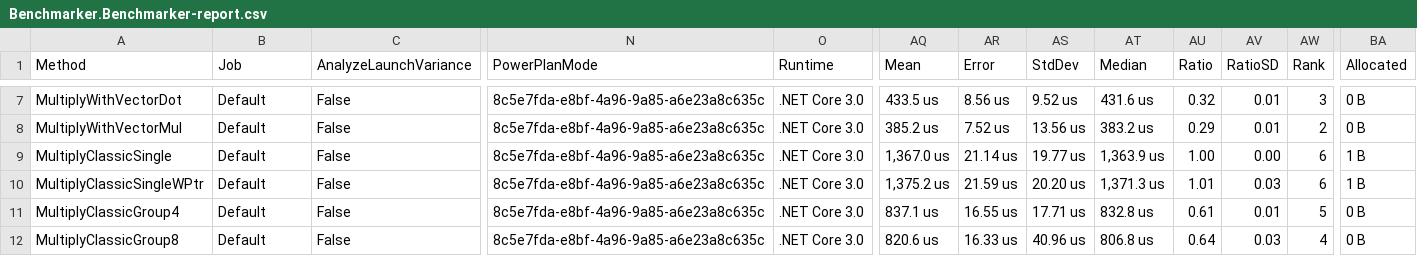
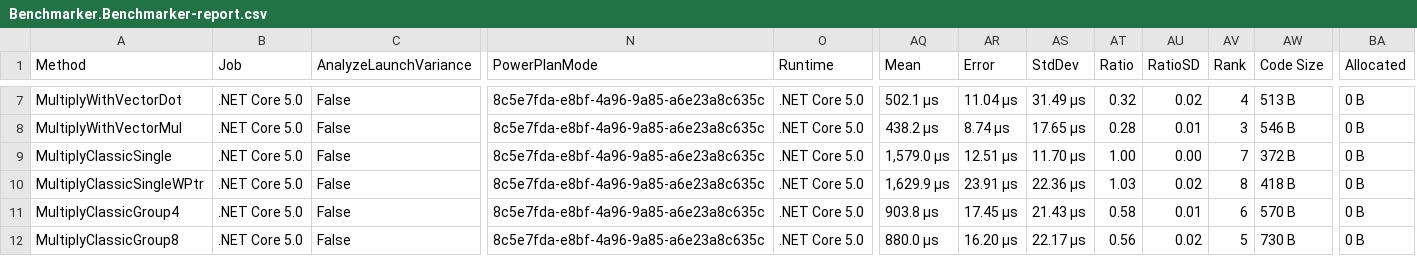
Before and after one commit to duzcelierhan/CoreNN, a CSV file: CoreNN/Benchmarker/BenchmarkDotNet.Artifacts/results/Benchmarker.Benchmarker-report.csv, drawn as a sheet; only a part is shown, gaps mark what is left out; removed rows and columns are numbered as before the commit, all else as after; the diff covers the shown part only; the diff names each change by its address in the sheet, - before the commit and + after, or states it on an @@ line.

```diff
--- a/CoreNN/Benchmarker/BenchmarkDotNet.Artifacts/results/Benchmarker.Benchmarker-report.csv
+++ b/CoreNN/Benchmarker/BenchmarkDotNet.Artifacts/results/Benchmarker.Benchmarker-report.csv
-column AT (Median), rows 7-12: 431.6 us | 383.2 us | 1,363.9 us | 1,371.3 us | 832.8 us | 806.8 us
+column AW (Code Size), rows 7-12: 513 B | 546 B | 372 B | 418 B | 570 B | 730 B
-B7:B12 (Job): Default
+B7:B12 (Job): .NET Core 5.0
-O7:O12 (Runtime): .NET Core 3.0
+O7:O12 (Runtime): .NET Core 5.0
-AQ7 (Mean): 433.5 us
+AQ7 (Mean): 502.1 μs
-AR7 (Error): 8.56 us
+AR7 (Error): 11.04 μs
-AS7 (StdDev): 9.52 us
+AS7 (StdDev): 31.49 μs
-AU7 (RatioSD): 0.01
+AU7 (RatioSD): 0.02
-AV7 (Rank): 3
+AV7 (Rank): 4
-AQ8 (Mean): 385.2 us
+AQ8 (Mean): 438.2 μs
-AR8 (Error): 7.52 us
+AR8 (Error): 8.74 μs
-AS8 (StdDev): 13.56 us
+AS8 (StdDev): 17.65 μs
-AT8 (Ratio): 0.29
+AT8 (Ratio): 0.28
-AV8 (Rank): 2
+AV8 (Rank): 3
-AQ9 (Mean): 1,367.0 us
+AQ9 (Mean): 1,579.0 μs
-AR9 (Error): 21.14 us
+AR9 (Error): 12.51 μs
-AS9 (StdDev): 19.77 us
+AS9 (StdDev): 11.70 μs
-AV9 (Rank): 6
+AV9 (Rank): 7
-BA9:BA10 (Allocated): 1 B
+BA9:BA10 (Allocated): 0 B
-AQ10 (Mean): 1,375.2 us
+AQ10 (Mean): 1,629.9 μs
-AR10 (Error): 21.59 us
+AR10 (Error): 23.91 μs
-AS10 (StdDev): 20.20 us
+AS10 (StdDev): 22.36 μs
-AT10 (Ratio): 1.01
+AT10 (Ratio): 1.03
-AU10 (RatioSD): 0.03
+AU10 (RatioSD): 0.02
-AV10 (Rank): 6
+AV10 (Rank): 8
-AQ11 (Mean): 837.1 us
+AQ11 (Mean): 903.8 μs
-AR11 (Error): 16.55 us
+AR11 (Error): 17.45 μs
-AS11 (StdDev): 17.71 us
+AS11 (StdDev): 21.43 μs
-AT11 (Ratio): 0.61
+AT11 (Ratio): 0.58
-AV11 (Rank): 5
+AV11 (Rank): 6
-AQ12 (Mean): 820.6 us
+AQ12 (Mean): 880.0 μs
-AR12 (Error): 16.33 us
+AR12 (Error): 16.20 μs
-AS12 (StdDev): 40.96 us
+AS12 (StdDev): 22.17 μs
-AT12 (Ratio): 0.64
+AT12 (Ratio): 0.56
-AU12 (RatioSD): 0.03
+AU12 (RatioSD): 0.02
-AV12 (Rank): 4
+AV12 (Rank): 5
```
Also changed, not shown: 35 edited cells elsewhere in this file, 14 other files.
